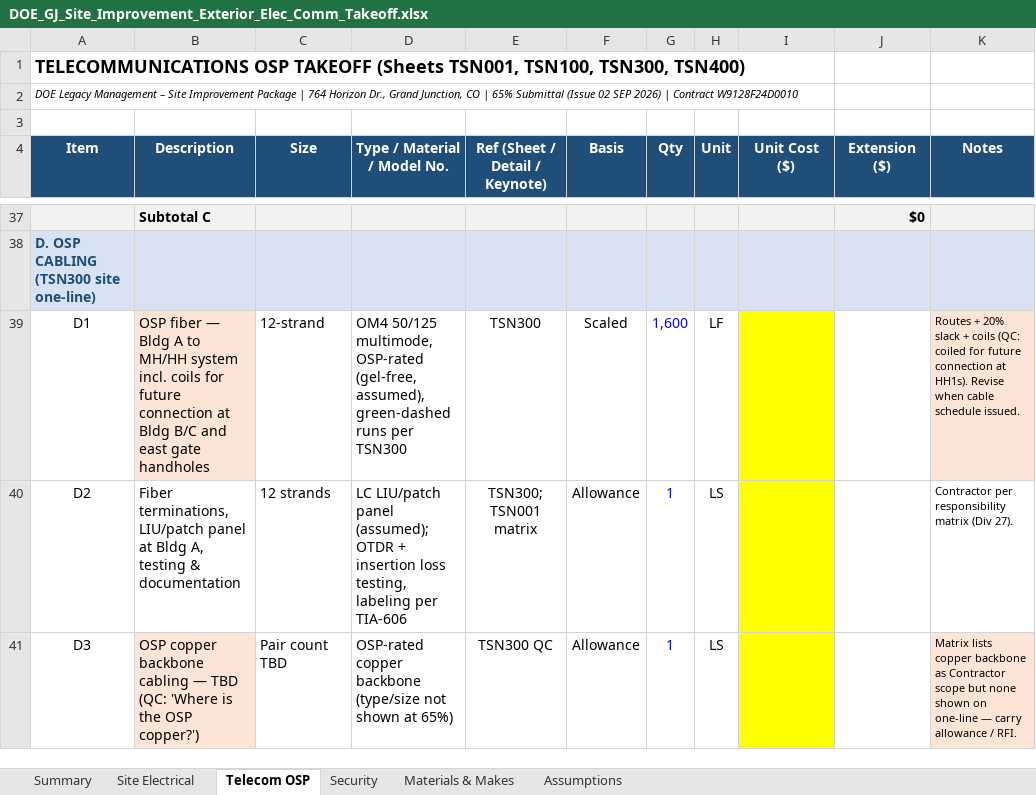
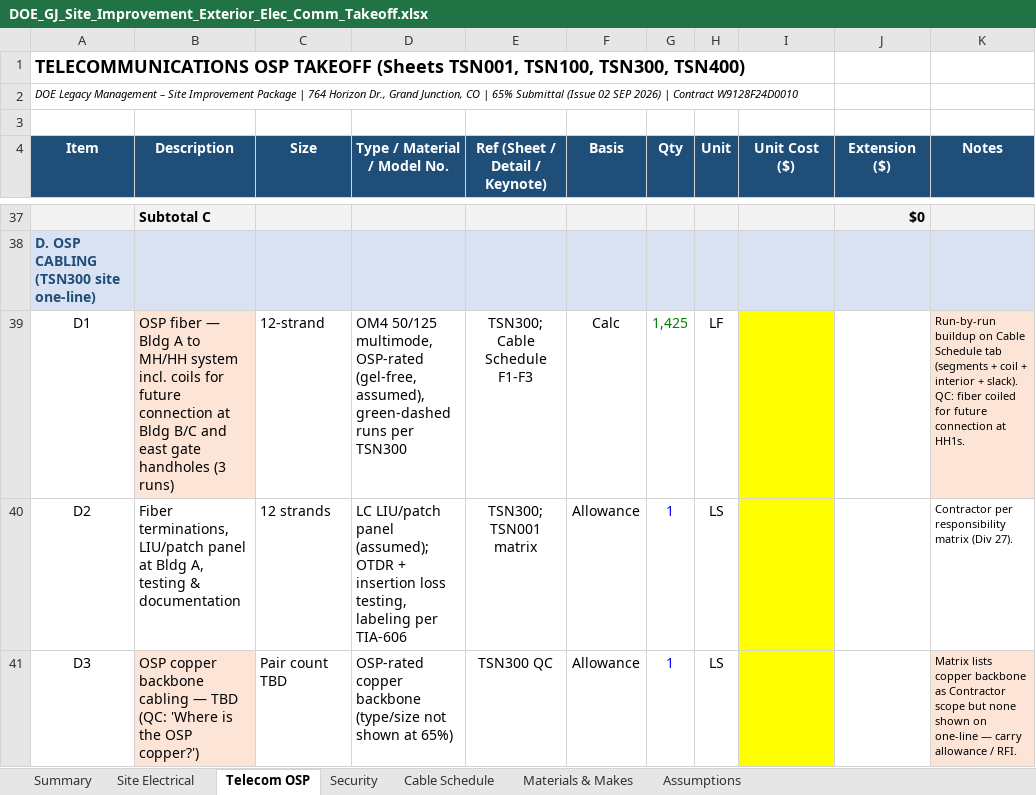
Before and after one commit to Caliso78/12348, an Excel workbook: DOE_GJ_Site_Improvement_Exterior_Elec_Comm_Takeoff.xlsx, sheet Telecom OSP, drawn as a sheet; only a part is shown, gaps mark what is left out; values as stored, in another font and other column widths than the file's, no borders; the diff names each change by its address in the sheet, - before the commit and + after, or states it on an @@ line.

```diff
--- a/DOE_GJ_Site_Improvement_Exterior_Elec_Comm_Takeoff.xlsx (sheet Telecom OSP)
+++ b/DOE_GJ_Site_Improvement_Exterior_Elec_Comm_Takeoff.xlsx (sheet Telecom OSP)
+sheet tab: Cable Schedule
-B39 (Description): …gate handholes
+B39 (Description): …gate handholes (3 runs)
-E39 (Ref (Sheet / Detail / Keynote)): TSN300
+E39 (Ref (Sheet / Detail / Keynote)): TSN300; Cable Schedule F1-F3
-F39 (Basis): Scaled
+F39 (Basis): Calc
-G39 (Qty): 1,600
+G39 (Qty): 1,425
-G39 text colour: #0000FF
+G39 text colour: #008000
-K39 (Notes): Routes + 20% slack + coils (QC: coiled for future connection at HH1s). Revise when cable schedule issued.
+K39 (Notes): Run-by-run buildup on Cable Schedule tab (segments + coil + interior + slack). QC: fiber coiled for future connection at HH1s.
```
Also changed, not shown: sheet Security, sheet Materials & Makes, formulas that keep their value.
